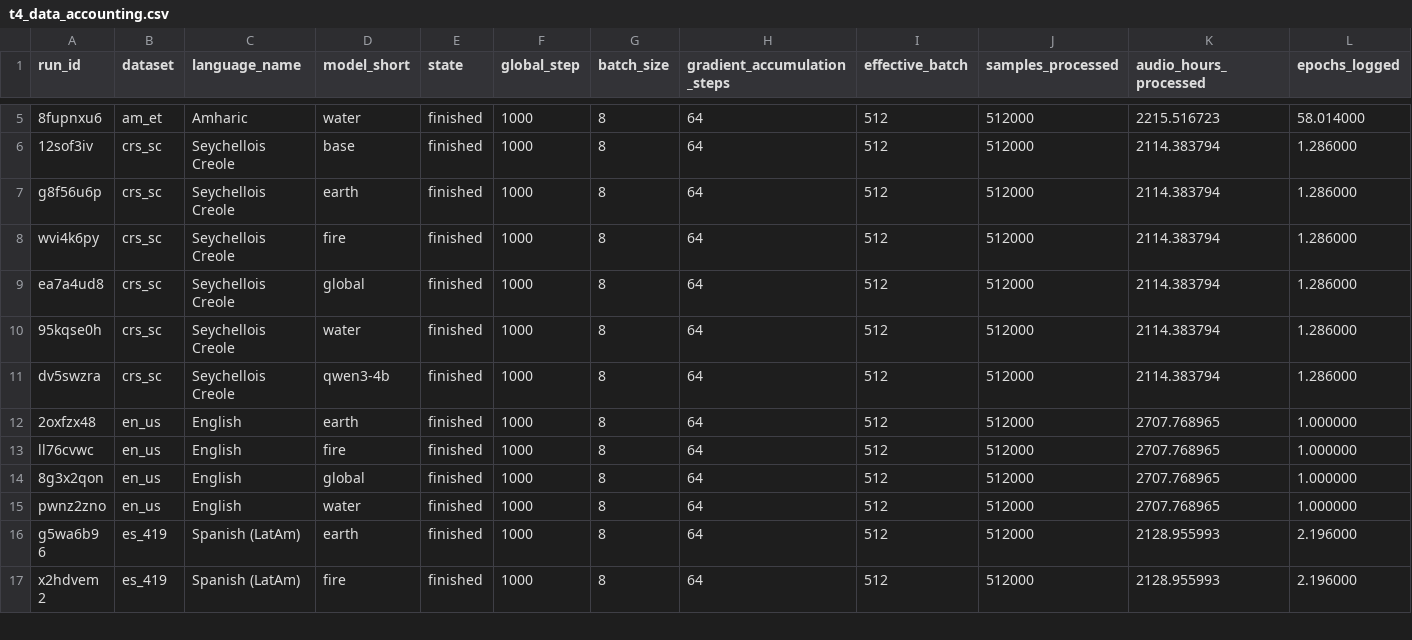
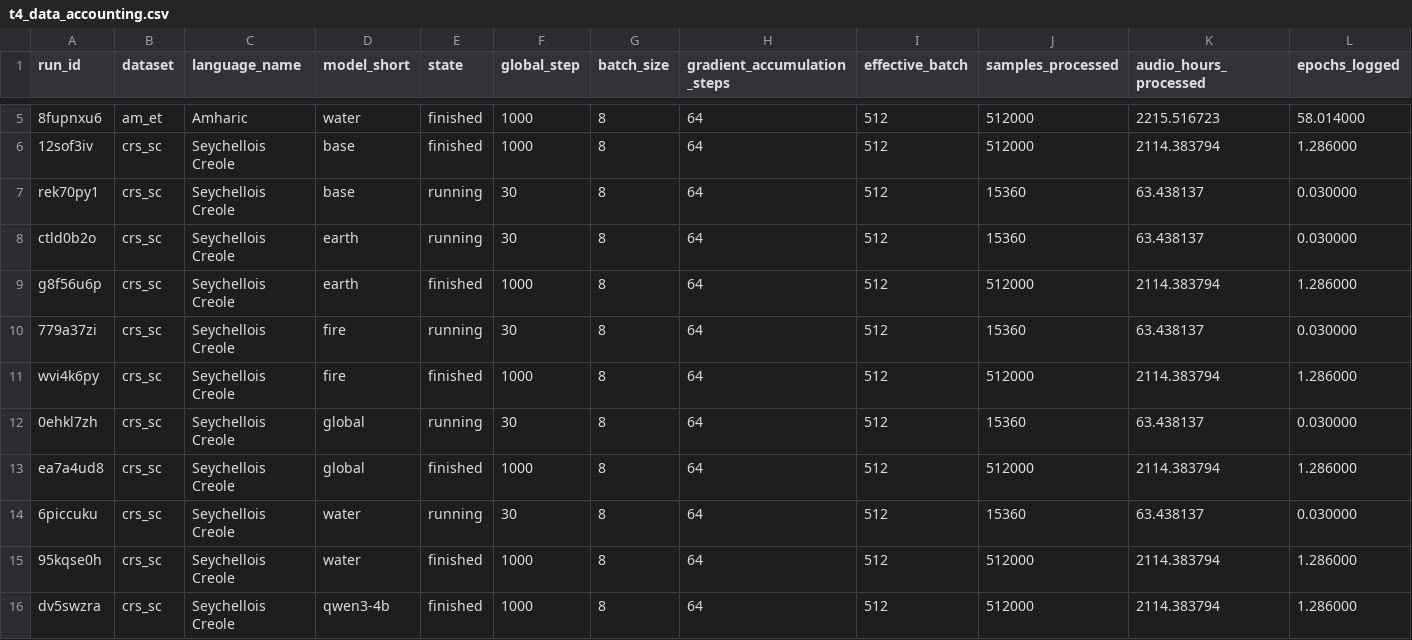
Before and after one commit to arkel23/LALMDecoderAnalysis, a CSV file: results_all/acc/t4_data_accounting.csv, drawn as a sheet; only a part is shown, gaps mark what is left out; the shorter side is filled out with more unchanged rows; rows hold the shown columns only; the diff names each change by its address in the sheet, - before the commit and + after, or states it on an @@ line.

```diff
--- a/results_all/acc/t4_data_accounting.csv
+++ b/results_all/acc/t4_data_accounting.csv
+row 7: rek70py1 | crs_sc | Seychellois Creole | base | running | 30 | 8 | 64 | 512 | 15360 | 63.438137 | 0.030000
+row 8: ctld0b2o | crs_sc | Seychellois Creole | earth | running | 30 | 8 | 64 | 512 | 15360 | 63.438137 | 0.030000
+row 10: 779a37zi | crs_sc | Seychellois Creole | fire | running | 30 | 8 | 64 | 512 | 15360 | 63.438137 | 0.030000
+row 12: 0ehkl7zh | crs_sc | Seychellois Creole | global | running | 30 | 8 | 64 | 512 | 15360 | 63.438137 | 0.030000
+row 14: 6piccuku | crs_sc | Seychellois Creole | water | running | 30 | 8 | 64 | 512 | 15360 | 63.438137 | 0.030000
```
Also changed, not shown: data/raw_serials/raw_serial_10.csv, results_all/acc/t1_sample_efficiency.csv, 25 other files.
